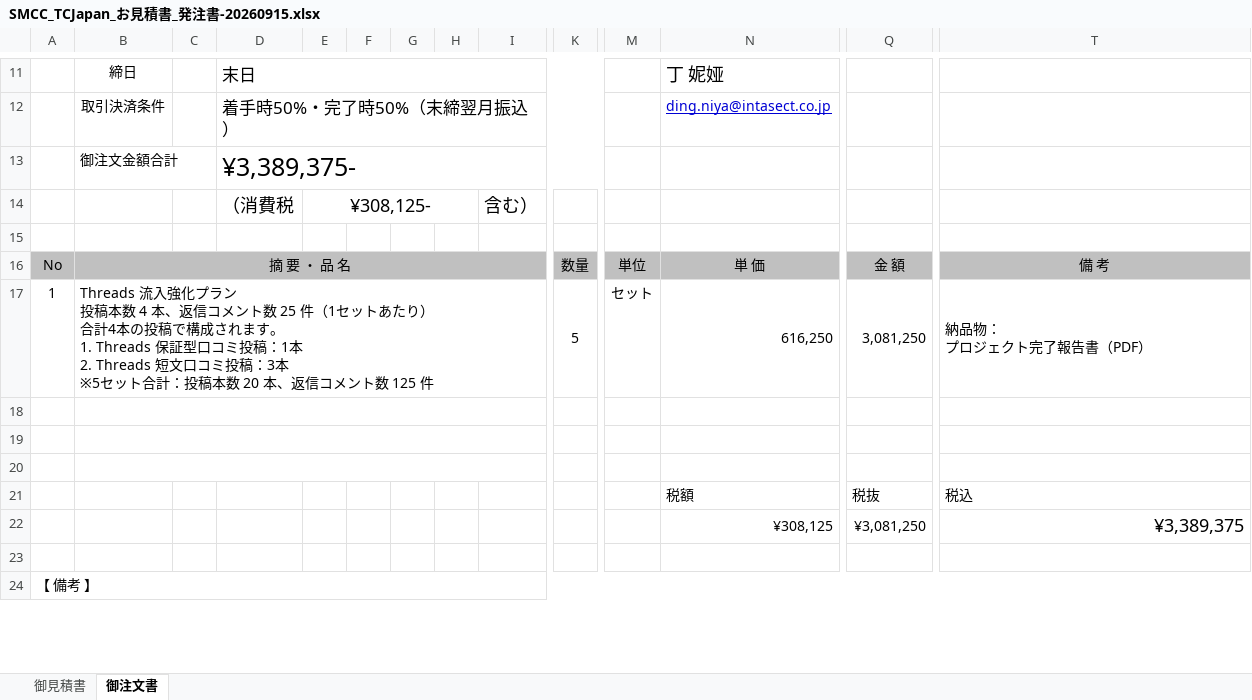
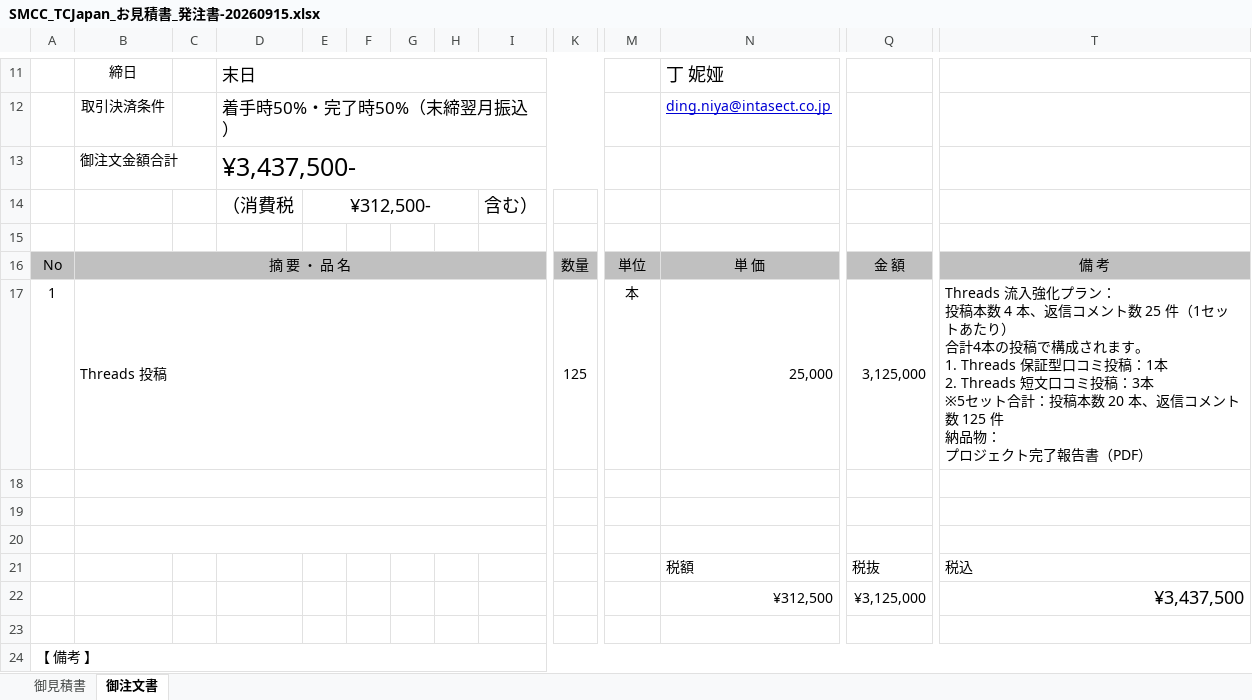
Before and after one commit to shelleychenyi/proposal, an Excel workbook: SMBC三井住友/高島屋bic camera/SMCC_TCJapan_お見積書_発注書-20260915.xlsx, sheet 御注文書, drawn as a sheet; only a part is shown, gaps mark what is left out; values as stored, in another font and other column widths than the file's, no borders; removed rows and columns are numbered as before the commit, all else as after; rows hold the shown columns only; ↵ is a line break in a cell; the diff names each change by its address in the sheet, - before the commit and + after, or states it on an @@ line.

```diff
--- a/SMBC三井住友/高島屋bic camera/SMCC_TCJapan_お見積書_発注書-20260915.xlsx (sheet 御注文書)
+++ b/SMBC三井住友/高島屋bic camera/SMCC_TCJapan_お見積書_発注書-20260915.xlsx (sheet 御注文書)
-D13: ¥3,389,375-
+D13: ¥3,437,500-
-E14: ¥308,125-
+E14: ¥312,500-
-row 17: 1 | Threads 流入強化プラン ↵ 投稿本数 4 本、返信コメント数 25 件（1セットあたり） ↵ 合計4本の投稿で構成されます。 ↵ 1. Threads 保証型口コミ投稿：1本 ↵ 2. Threads 短文口コミ投稿：3本 ↵ ※5セット合計：投稿本数 20 本、返信コメント数 125 件 |  |  |  |  |  |  |  | 5 | セット | 616,250 | 3,081,250 | 納品物： ↵ プロジェクト完了報告書（PDF）
+row 17: 1 | Threads 投稿 |  |  |  |  |  |  |  | 125 | 本 | 25,000 | 3,125,000 | Threads 流入強化プラン： ↵ 投稿本数 4 本、返信コメント数 25 件（1セットあたり） ↵ 合計4本の投稿で構成されます。 ↵ 1. Threads 保証型口コミ投稿：1本 ↵ 2. Threads 短文口コミ投稿：3本 ↵ ※5セット合計：投稿本数 20 本、返信コメント数 125 件 ↵ 納品物： ↵ プロジェクト完了報告書（PDF）
-row 22:  |  |  |  |  |  |  |  |  |  |  | ¥308,125 | ¥3,081,250 | ¥3,389,375
+row 22:  |  |  |  |  |  |  |  |  |  |  | ¥312,500 | ¥3,125,000 | ¥3,437,500
```
Also changed, not shown: sheet 御見積書, 2 other files.
